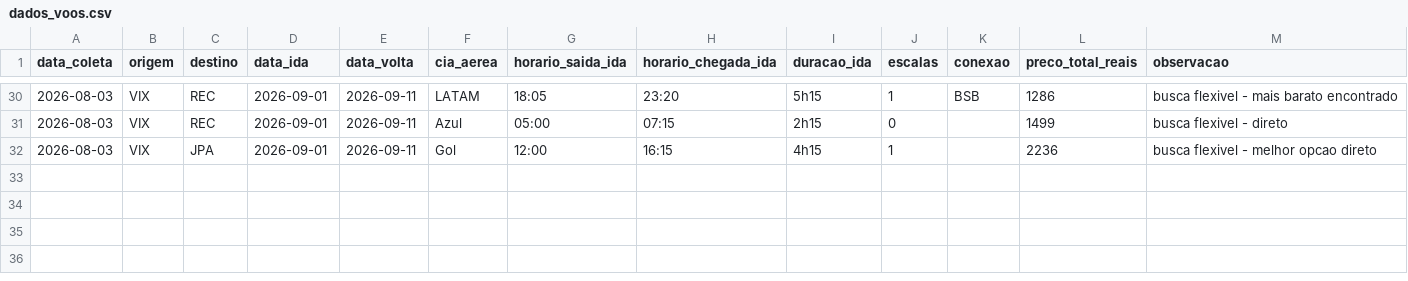
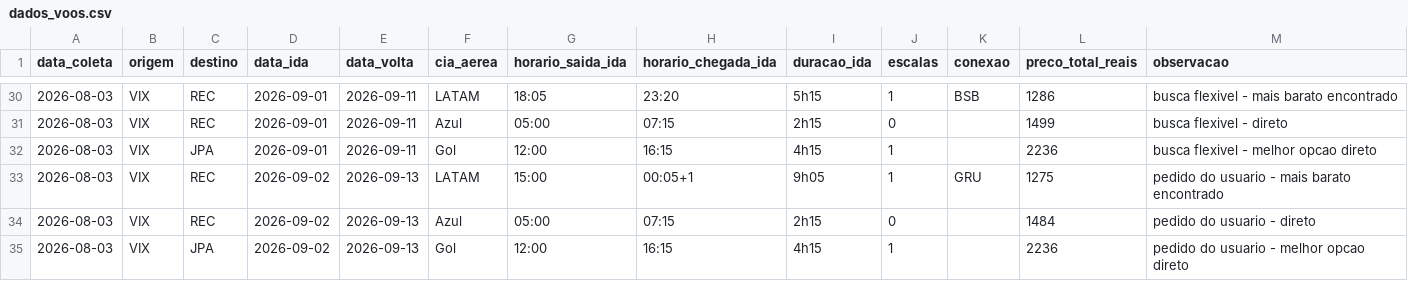
Before and after one commit to alessandramadruga/voos-vix-tracker, a CSV file: dados_voos.csv, drawn as a sheet; only a part is shown, gaps mark what is left out.

Commit message:
Adiciona janela 02/09-13/09 pedida pelo usuario

```diff
--- a/dados_voos.csv
+++ b/dados_voos.csv
@@ -32 +32,4 @@ data_coleta,origem,destino,data_ida,data_volta,cia_aerea,horario_saida_ida,horar
 2026-08-03,VIX,JPA,2026-09-01,2026-09-11,Gol,12:00,16:15,4h15,1,,2236,busca flexivel - melhor opcao direto
+2026-08-03,VIX,REC,2026-09-02,2026-09-13,LATAM,15:00,00:05+1,9h05,1,GRU,1275,pedido do usuario - mais barato encontrado
+2026-08-03,VIX,REC,2026-09-02,2026-09-13,Azul,05:00,07:15,2h15,0,,1484,pedido do usuario - direto
+2026-08-03,VIX,JPA,2026-09-02,2026-09-13,Gol,12:00,16:15,4h15,1,,2236,pedido do usuario - melhor opcao direto
```
